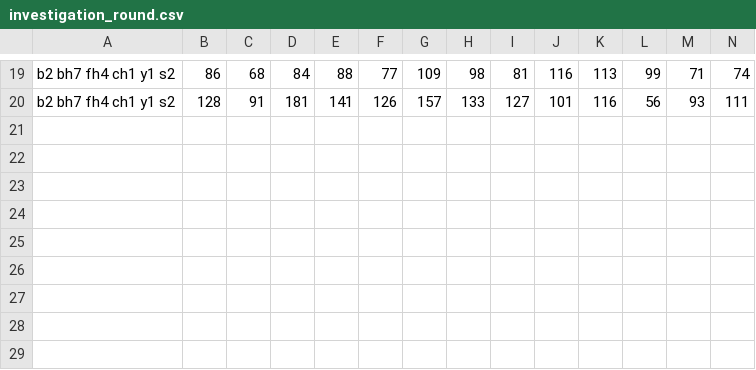
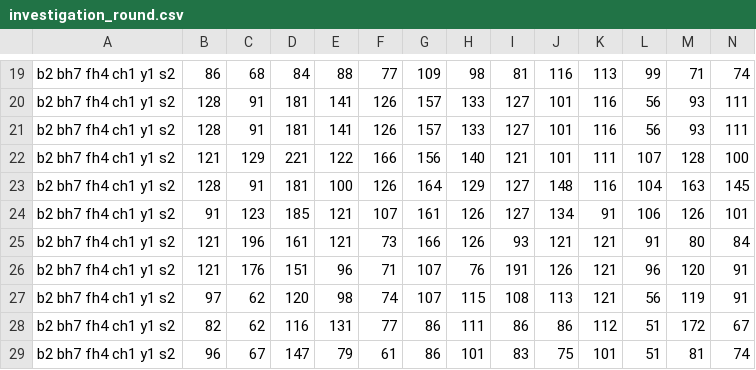
Before and after one commit to kezlya/opit2, a CSV file: output/investigation_round.csv, drawn as a sheet; only a part is shown, gaps mark what is left out; rows hold the shown columns only; the diff names each change by its address in the sheet, - before the commit and + after, or states it on an @@ line.

```diff
--- a/output/investigation_round.csv
+++ b/output/investigation_round.csv
+row 21: b2 bh7 fh4 ch1 y1 s2 | 128 | 91 | 181 | 141 | 126 | 157 | 133 | 127 | 101 | 116 | 56 | 93 | 111
+row 22: b2 bh7 fh4 ch1 y1 s2 | 121 | 129 | 221 | 122 | 166 | 156 | 140 | 121 | 101 | 111 | 107 | 128 | 100
+row 23: b2 bh7 fh4 ch1 y1 s2 | 128 | 91 | 181 | 100 | 126 | 164 | 129 | 127 | 148 | 116 | 104 | 163 | 145
+row 24: b2 bh7 fh4 ch1 y1 s2 | 91 | 123 | 185 | 121 | 107 | 161 | 126 | 127 | 134 | 91 | 106 | 126 | 101
+row 25: b2 bh7 fh4 ch1 y1 s2 | 121 | 196 | 161 | 121 | 73 | 166 | 126 | 93 | 121 | 121 | 91 | 80 | 84
+row 26: b2 bh7 fh4 ch1 y1 s2 | 121 | 176 | 151 | 96 | 71 | 107 | 76 | 191 | 126 | 121 | 96 | 120 | 91
+row 27: b2 bh7 fh4 ch1 y1 s2 | 97 | 62 | 120 | 98 | 74 | 107 | 115 | 108 | 113 | 121 | 56 | 119 | 91
+row 28: b2 bh7 fh4 ch1 y1 s2 | 82 | 62 | 116 | 131 | 77 | 86 | 111 | 86 | 86 | 112 | 51 | 172 | 67
+row 29: b2 bh7 fh4 ch1 y1 s2 | 96 | 67 | 147 | 79 | 61 | 86 | 101 | 83 | 75 | 101 | 51 | 81 | 74
```
Also changed, not shown: output/investigation_score.csv, 2 other files.
